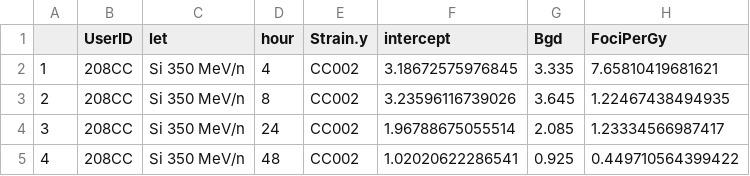
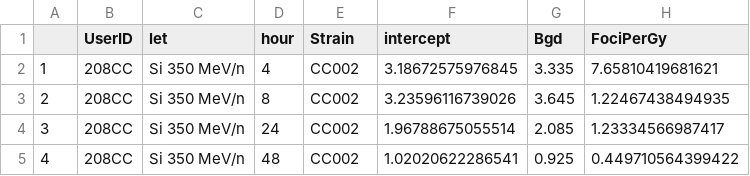
Before and after one commit to svcostes/CostesLab_R, a CSV file: Mouse GWAS/Sascha_Langley_analysis/phenotypes_by_UserID.csv, drawn as a sheet; only a part is shown.

Commit message:
Update phenotypes_by_UserID.csv

```diff
--- a/Mouse GWAS/Sascha_Langley_analysis/phenotypes_by_UserID.csv
+++ b/Mouse GWAS/Sascha_Langley_analysis/phenotypes_by_UserID.csv
@@ -1,2 +1,2 @@
-"","UserID","let","hour","Strain.y","intercept","Bgd","FociPerGy"
+"","UserID","let","hour","Strain","intercept","Bgd","FociPerGy"
 "1","208CC","Si 350 MeV/n",4,"CC002",3.18672575976845,3.335,7.65810419681621
```
